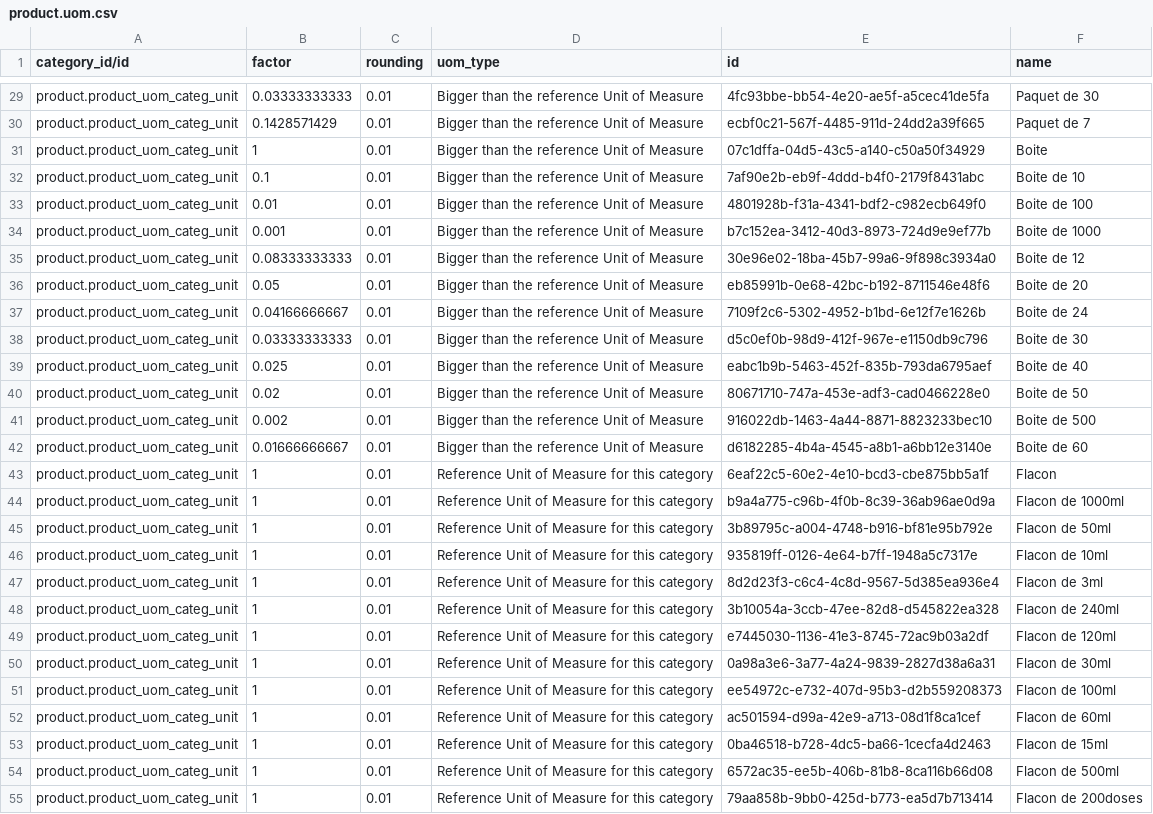
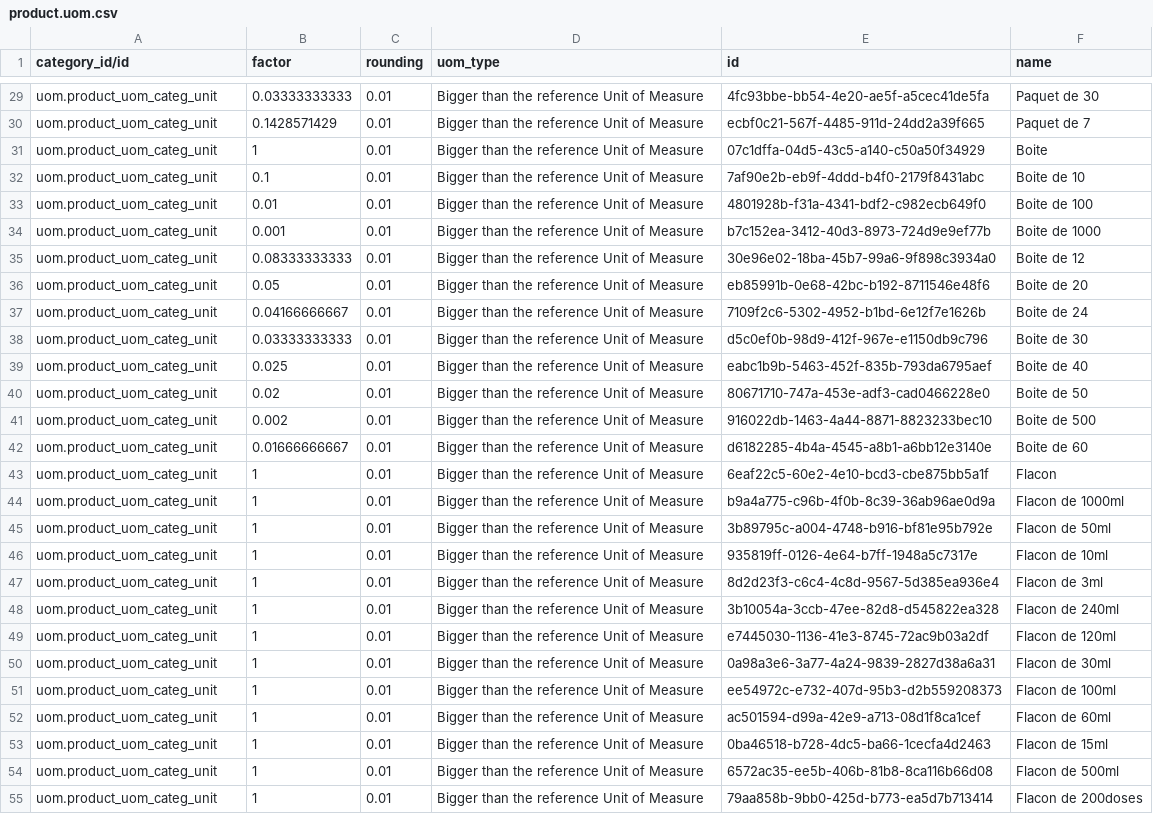
Before and after one commit to nuhuhmutebi/odoo-config-hsc, a CSV file: configuration/units_of_measure/product.uom.csv, drawn as a sheet; only a part is shown, gaps mark what is left out; the diff covers the shown part only; the diff names each change by its address in the sheet, - before the commit and + after, or states it on an @@ line.

```diff
--- a/configuration/units_of_measure/product.uom.csv
+++ b/configuration/units_of_measure/product.uom.csv
-A29:A55 (category_id/id): product.product_uom_categ_unit
+A29:A55 (category_id/id): uom.product_uom_categ_unit
-D43:D55 (uom_type): Reference Unit of Measure for this category
+D43:D55 (uom_type): Bigger than the reference Unit of Measure
```
Also changed, not shown: 86 edited cells elsewhere in this file.
